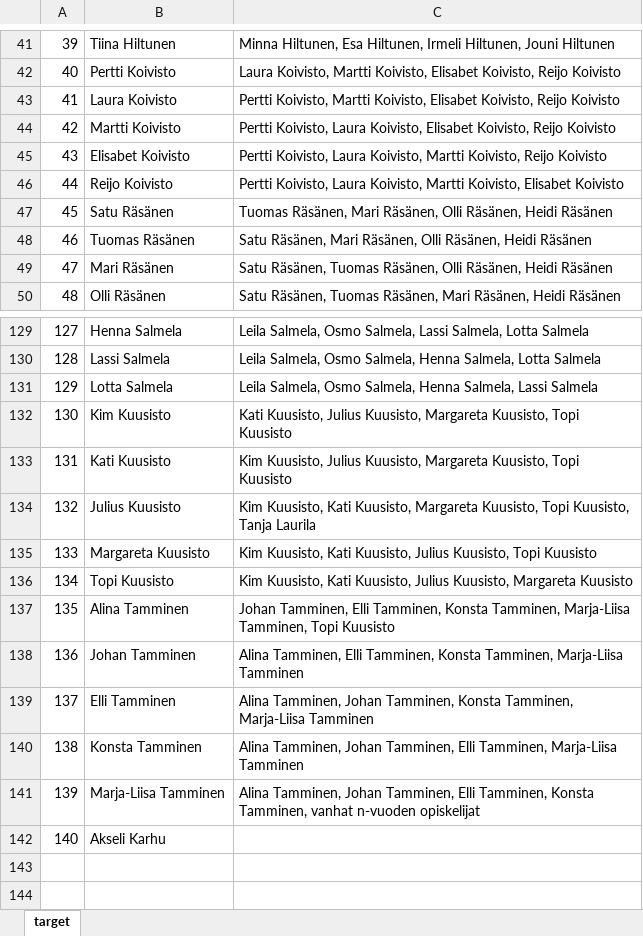
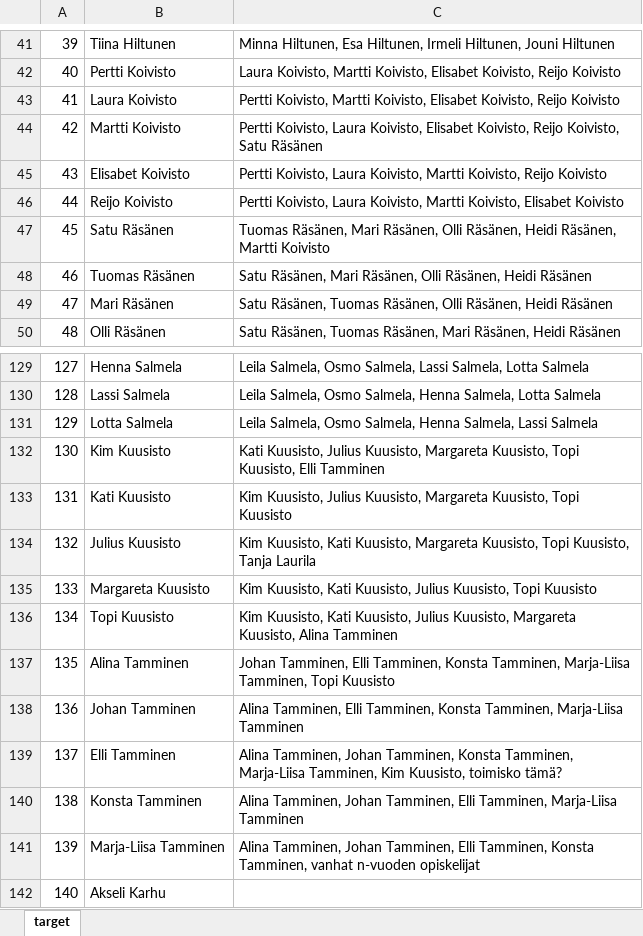
Before and after one commit to rytilahti-juuso/seating-order-organizer, an Excel workbook: input-participant-and_wishing-list.xlsx, sheet target, drawn as a sheet; only a part is shown, gaps mark what is left out; values as stored, in another font and other column widths than the file's, no borders; the diff names each change by its address in the sheet, - before the commit and + after, or states it on an @@ line.

```diff
--- a/input-participant-and_wishing-list.xlsx (sheet target)
+++ b/input-participant-and_wishing-list.xlsx (sheet target)
-C44: …Koivisto, Reijo Koivisto
+C44: …Koivisto, Reijo Koivisto, Satu Räsänen
-C47: …Räsänen, Heidi Räsänen
+C47: …Räsänen, Heidi Räsänen, Martti Koivisto
-C132: …Kuusisto, Topi Kuusisto
+C132: …Kuusisto, Topi Kuusisto, Elli Tamminen
-C136: …Kuusisto, Margareta Kuusisto
+C136: …Kuusisto, Margareta Kuusisto, Alina Tamminen
-C139: …Tamminen, Marja-Liisa Tamminen
+C139: …Tamminen, Marja-Liisa Tamminen, Kim Kuusisto, toimisko tämä?
```
Also changed, not shown: output-seating-order.xlsx.
